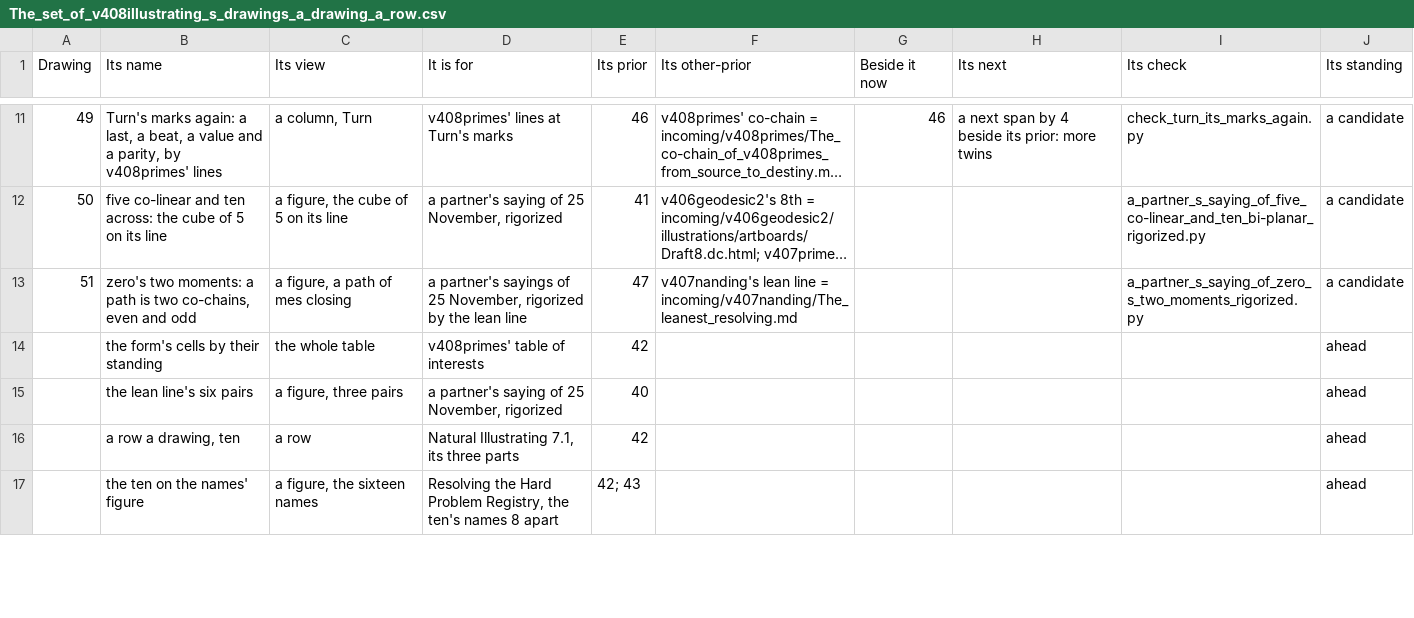
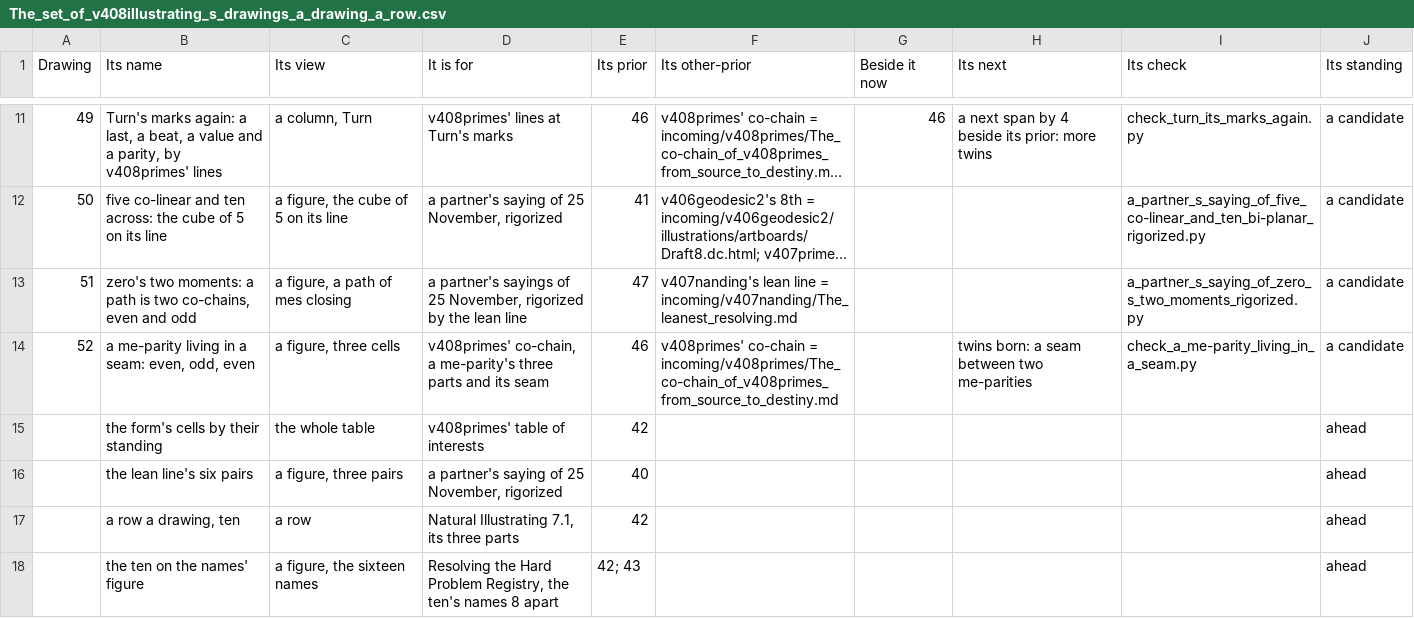
Before and after one commit to chris-j-handel/corus, a CSV file: incoming/v408illustrating/The_set_of_v408illustrating_s_drawings_a_drawing_a_row.csv, drawn as a sheet; only a part is shown, gaps mark what is left out; long unchanged cells end in …; the diff covers the shown part only; the diff names each change by its address in the sheet, - before the commit and + after, or states it on an @@ line.

```diff
--- a/incoming/v408illustrating/The_set_of_v408illustrating_s_drawings_a_drawing_a_row.csv
+++ b/incoming/v408illustrating/The_set_of_v408illustrating_s_drawings_a_drawing_a_row.csv
+row 14: 52 | a me-parity living in a seam: even, odd, even | a figure, three cells | v408primes' co-chain, a me-parity's three parts and its seam | 46 | v408primes' co-chain = incoming/v408primes/The_co-chain_of_v408primes_from_source_to_destiny.md |  | twins born: a seam between two me-parities | check_a_me-parity_living_in_a_seam.py | a candidate
```
Also changed, not shown: 1 removed row and 3 edited cells elsewhere in this file, 9 other files.
